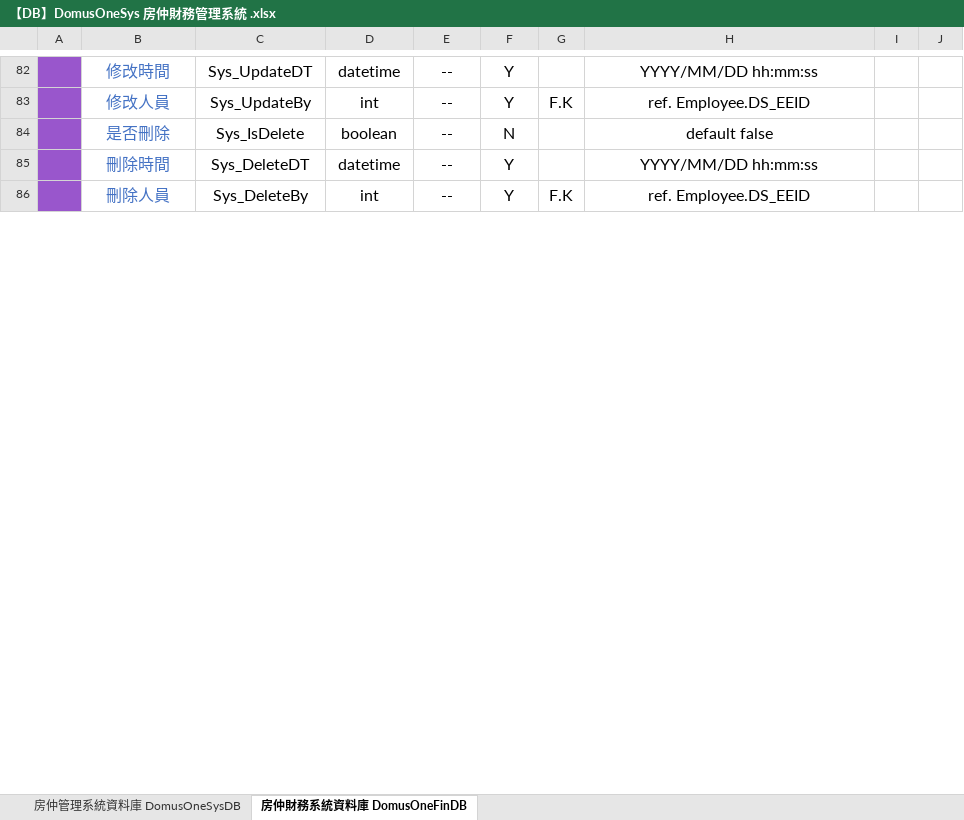
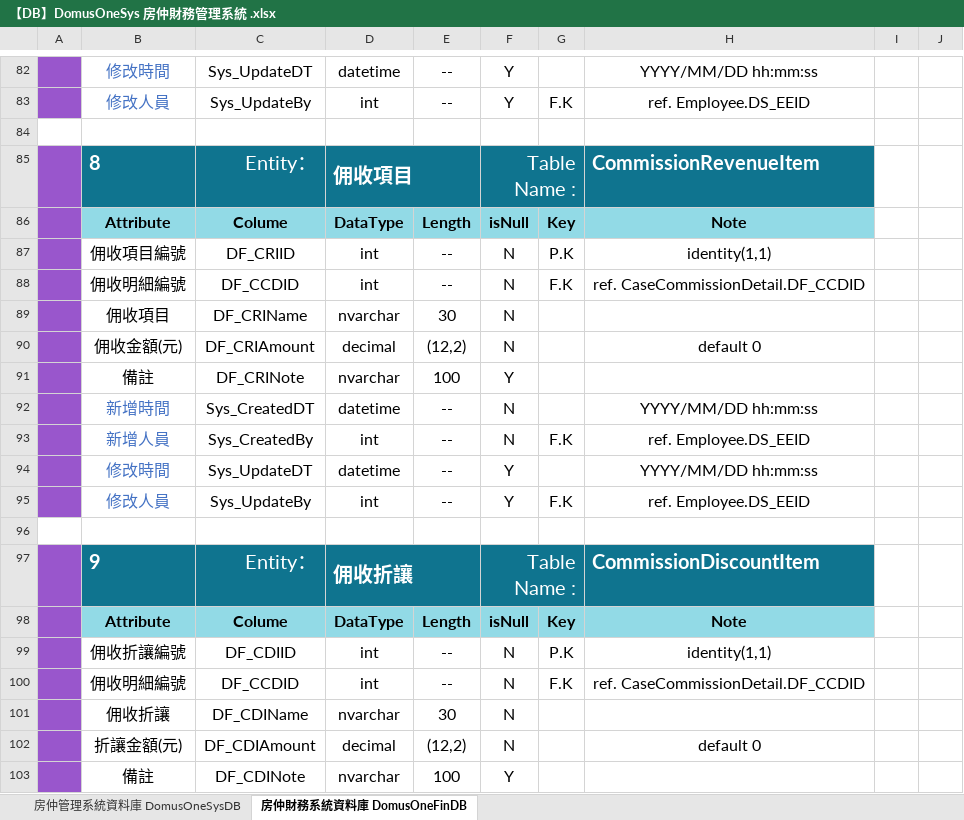
Before and after one commit to Violet-Liou/04_SystemAnalysis, an Excel workbook: 房仲財務管理系統/【DB】DomusOneSys 房仲財務管理系統 .xlsx, sheet 房仲財務系統資料庫 DomusOneFinDB, drawn as a sheet; only a part is shown, gaps mark what is left out; values as stored, in another font and other column widths than the file's, no borders; addresses are those after the commit; the diff covers the shown part only; the diff names each change by its address in the sheet, - before the commit and + after, or states it on an @@ line.

```diff
--- a/房仲財務管理系統/【DB】DomusOneSys 房仲財務管理系統 .xlsx (sheet 房仲財務系統資料庫 DomusOneFinDB)
+++ b/房仲財務管理系統/【DB】DomusOneSys 房仲財務管理系統 .xlsx (sheet 房仲財務系統資料庫 DomusOneFinDB)
-A84 fill: #9956CC
+A84 fill: none
-row 84:  | 是否刪除 | Sys_IsDelete | boolean | -- | N |  | default false
+row 84: (empty)
+row 85:  | 8 | Entity： | 佣收項目 |  | Table Name : |  | CommissionRevenueItem
+row 86:  | Attribute | Colume | DataType | Length | isNull | Key | Note
+row 87:  | 佣收項目編號 | DF_CRIID | int | -- | N | P.K | identity(1,1)
+row 88:  | 佣收明細編號 | DF_CCDID | int | -- | N | F.K | ref. CaseCommissionDetail.DF_CCDID
+row 89:  | 佣收項目 | DF_CRIName | nvarchar | 30 | N
+row 90:  | 佣收金額(元) | DF_CRIAmount | decimal | (12,2) | N |  | default 0
+row 91:  | 備註 | DF_CRINote | nvarchar | 100 | Y
+row 92:  | 新增時間 | Sys_CreatedDT | datetime | -- | N |  | YYYY/MM/DD hh:mm:ss
+row 93:  | 新增人員 | Sys_CreatedBy | int | -- | N | F.K | ref. Employee.DS_EEID
-B94: 刪除時間
+B94: 修改時間
-C94: Sys_DeleteDT
+C94: Sys_UpdateDT
-B95: 刪除人員
+B95: 修改人員
-C95: Sys_DeleteBy
+C95: Sys_UpdateBy
+row 96: (empty)
+row 97:  | 9 | Entity： | 佣收折讓 |  | Table Name : |  | CommissionDiscountItem
+row 98:  | Attribute | Colume | DataType | Length | isNull | Key | Note
+row 99:  | 佣收折讓編號 | DF_CDIID | int | -- | N | P.K | identity(1,1)
+row 100:  | 佣收明細編號 | DF_CCDID | int | -- | N | F.K | ref. CaseCommissionDetail.DF_CCDID
+row 101:  | 佣收折讓 | DF_CDIName | nvarchar | 30 | N
+row 102:  | 折讓金額(元) | DF_CDIAmount | decimal | (12,2) | N |  | default 0
+row 103:  | 備註 | DF_CDINote | nvarchar | 100 | Y
```
Also changed, not shown: 27 added rows and 9 edited cells elsewhere in this sheet, sheet 房仲管理系統資料庫 DomusOneSysDB, charts or pictures, 2 other files.
